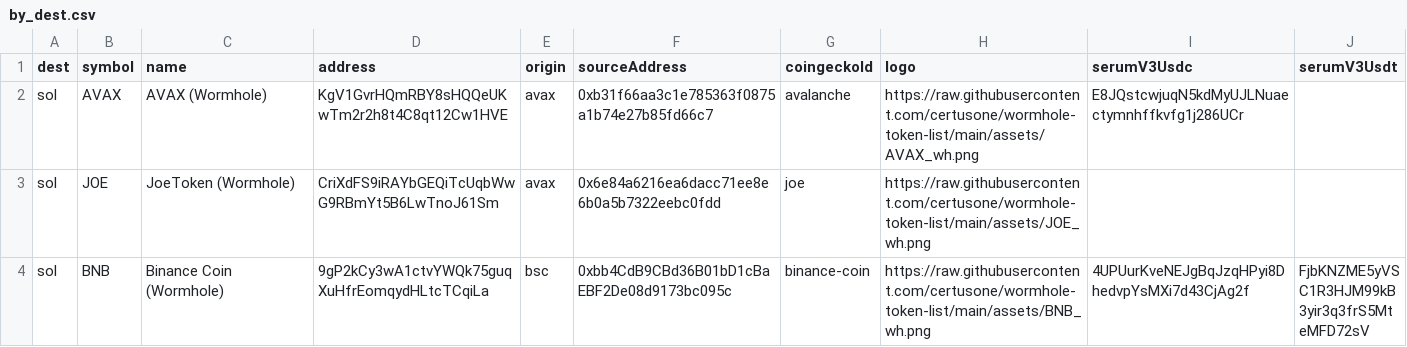
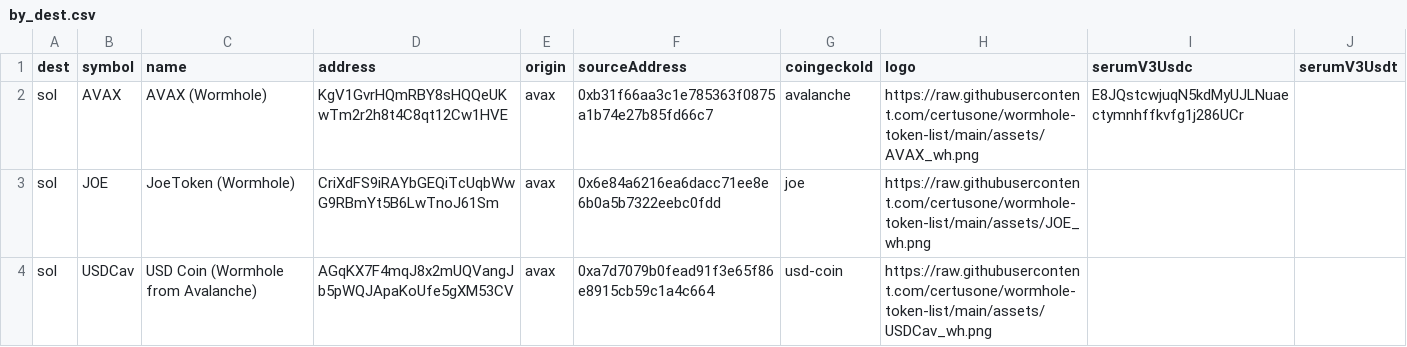
Before and after one commit to wormhole-foundation/wormhole-token-list, a CSV file: content/by_dest.csv, drawn as a sheet; only a part is shown; the shorter side is filled out with more unchanged rows; the diff covers the shown part only; the diff names each change by its address in the sheet, - before the commit and + after, or states it on an @@ line.

Commit message:
add USDCav address on Solana; add USDTav

```diff
--- a/content/by_dest.csv
+++ b/content/by_dest.csv
+row 4: sol | USDCav | USD Coin (Wormhole from Avalanche) | AGqKX7F4mqJ8x2mUQVangJb5pWQJApaKoUfe5gXM53CV | avax | 0xa7d7079b0fead91f3e65f86e8915cb59c1a4c664 | usd-coin | https://raw.githubusercontent.com/certusone/wormhole-token-list/main/assets/USDCav_wh.png
```
Also changed, not shown: 5 added rows elsewhere in this file, content/by_source.csv, 10 other files.
